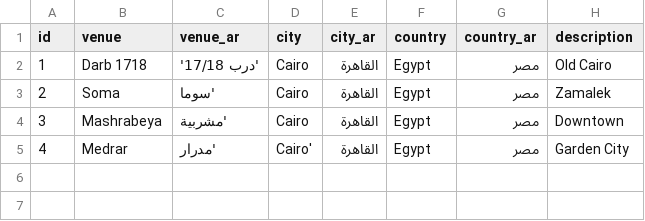
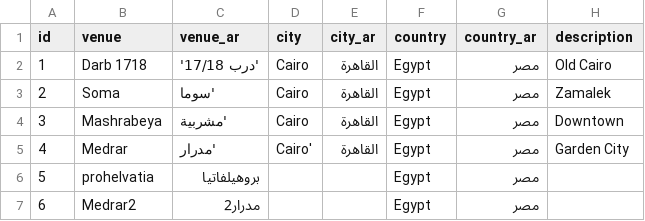
Before and after one commit to MedrarTV/Vivi, a CSV file: flask_input_app/dictionaries/venues.csv, drawn as a sheet; the diff names each change by its address in the sheet, - before the commit and + after, or states it on an @@ line.

```diff
--- a/flask_input_app/dictionaries/venues.csv
+++ b/flask_input_app/dictionaries/venues.csv
+row 6: 5 | prohelvatia | بروهيلفاتيا |  |  | Egypt | مصر
+row 7: 6 | Medrar2 | مدرار2 |  |  | Egypt | مصر
```
Also changed, not shown: flask_input_app/dictionaries/main_dict.csv, 12 other files.
